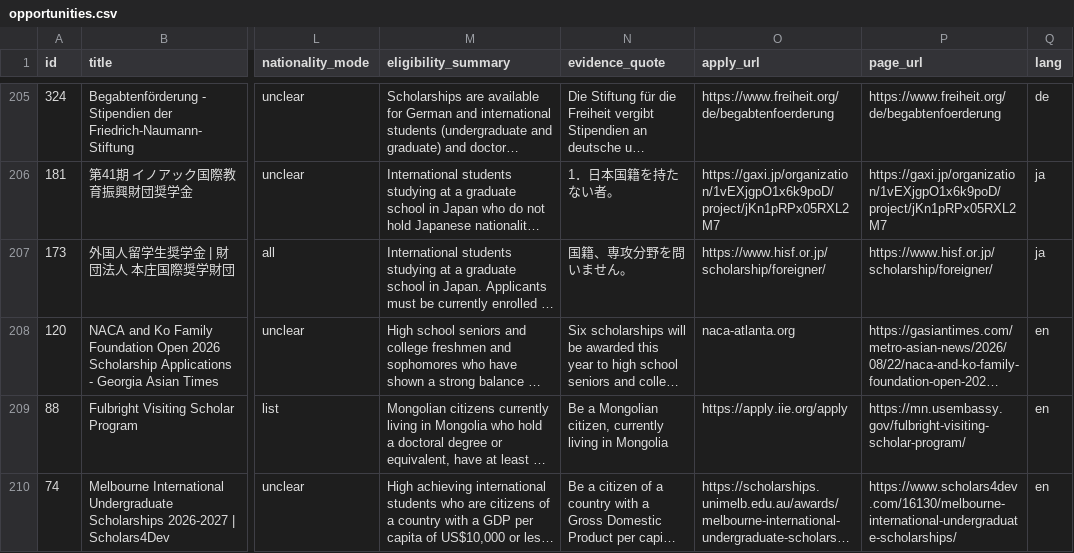
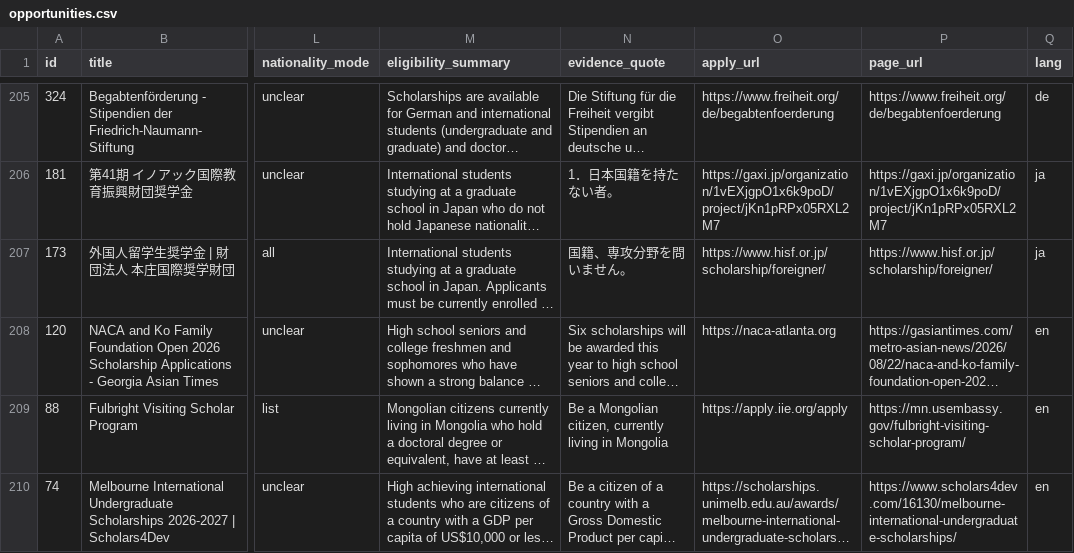
Before and after one commit to ssaruul/scholaradar, a CSV file: docs/opportunities.csv, drawn as a sheet; only a part is shown, gaps mark what is left out; long unchanged cells end in …; the diff covers the shown part only; the diff names each change by its address in the sheet, - before the commit and + after, or states it on an @@ line.

```diff
--- a/docs/opportunities.csv
+++ b/docs/opportunities.csv
-O208 (apply_url): naca-atlanta.org
+O208 (apply_url): https://naca-atlanta.org
```
Also changed, not shown: 11 edited cells elsewhere in this file, 7 other files.
